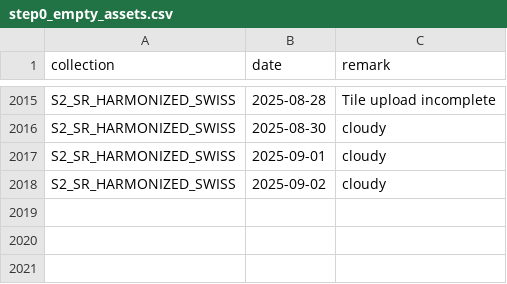
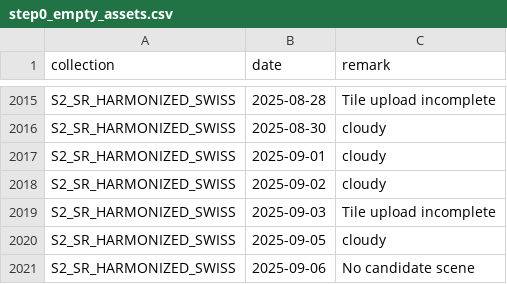
Before and after one commit to swisstopo/topo-satromo, a CSV file: tools/step0_empty_assets.csv, drawn as a sheet; only a part is shown, gaps mark what is left out.

Commit message:
Tools files done

```diff
--- a/tools/step0_empty_assets.csv
+++ b/tools/step0_empty_assets.csv
@@ -2018 +2018,4 @@ S2_SR_HARMONIZED_SWISS,2025-09-01,cloudy
 S2_SR_HARMONIZED_SWISS,2025-09-02,cloudy
+S2_SR_HARMONIZED_SWISS,2025-09-03,Tile upload incomplete
+S2_SR_HARMONIZED_SWISS,2025-09-05,cloudy
+S2_SR_HARMONIZED_SWISS,2025-09-06,No candidate scene
```
